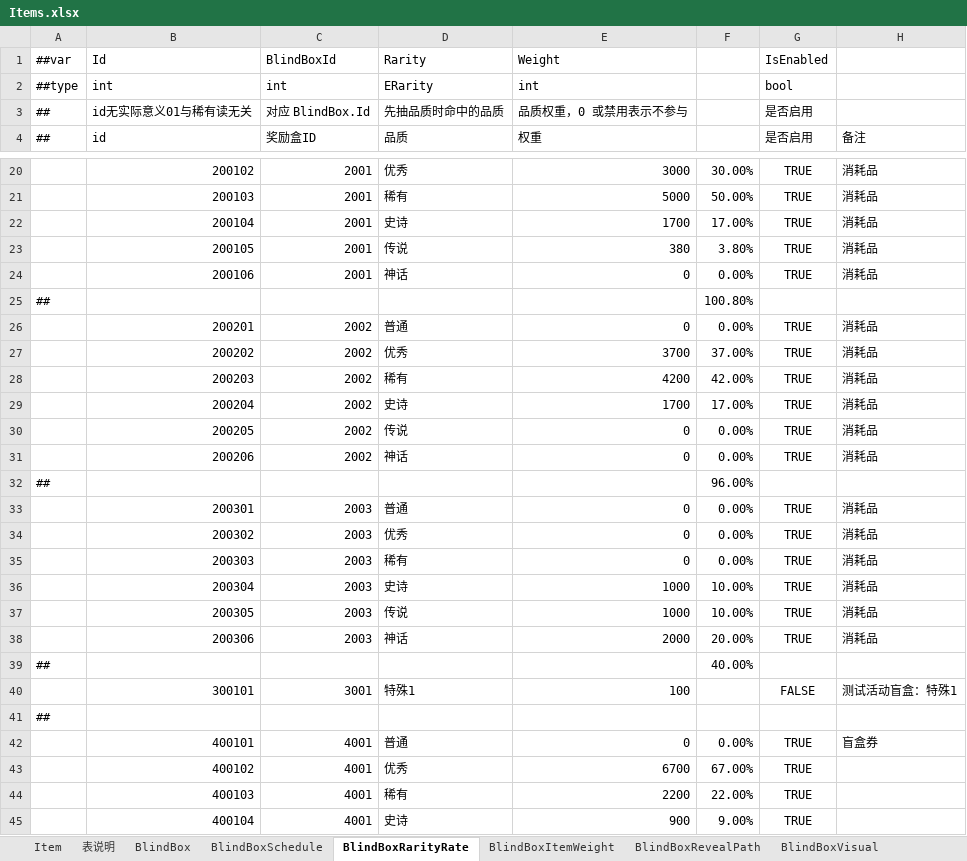
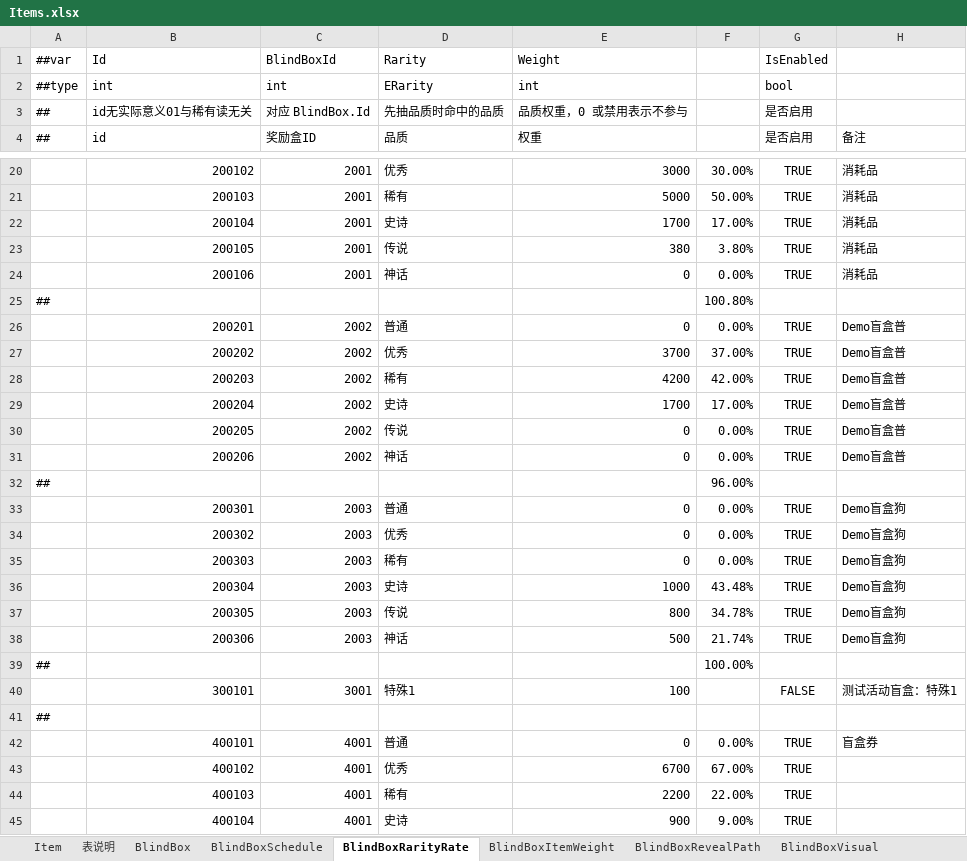
Before and after one commit to SeananTQ/lucky-dog-pub-2026, an Excel workbook: luban-excels/xlsx/Items.xlsx, sheet BlindBoxRarityRate, drawn as a sheet; only a part is shown, gaps mark what is left out; values as stored, in another font and other column widths than the file's, no borders; the diff names each change by its address in the sheet, - before the commit and + after, or states it on an @@ line.

```diff
--- a/luban-excels/xlsx/Items.xlsx (sheet BlindBoxRarityRate)
+++ b/luban-excels/xlsx/Items.xlsx (sheet BlindBoxRarityRate)
-H26:H31 (备注): 消耗品
+H26:H31 (备注): Demo盲盒普
-H33:H38 (备注): 消耗品
+H33:H38 (备注): Demo盲盒狗
-F36: 10.00%
+F36: 43.48%
-E37 (权重): 1000
+E37 (权重): 800
-F37: 10.00%
+F37: 34.78%
-E38 (权重): 2000
+E38 (权重): 500
-F38: 20.00%
+F38: 21.74%
-F39: 40.00%
+F39: 100.00%
```
Also changed, not shown: sheet BlindBoxItemWeight, formulas that keep their value, luban-excels/xlsx/Main.xlsx, 5 other files.
